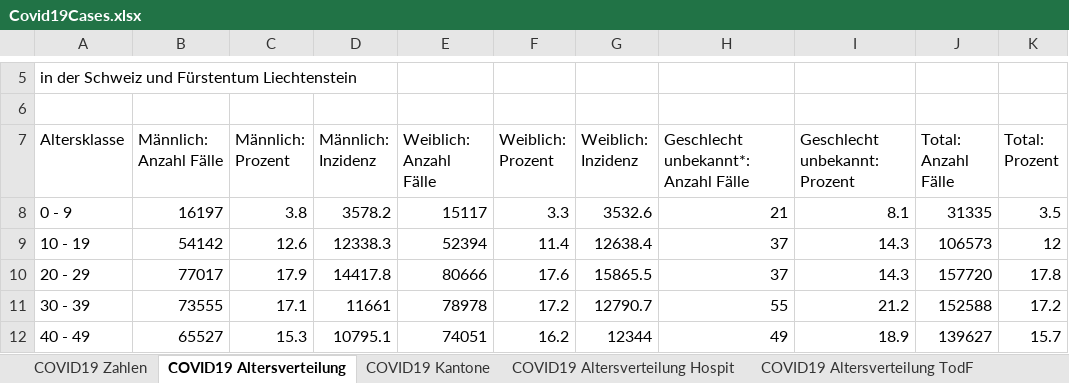
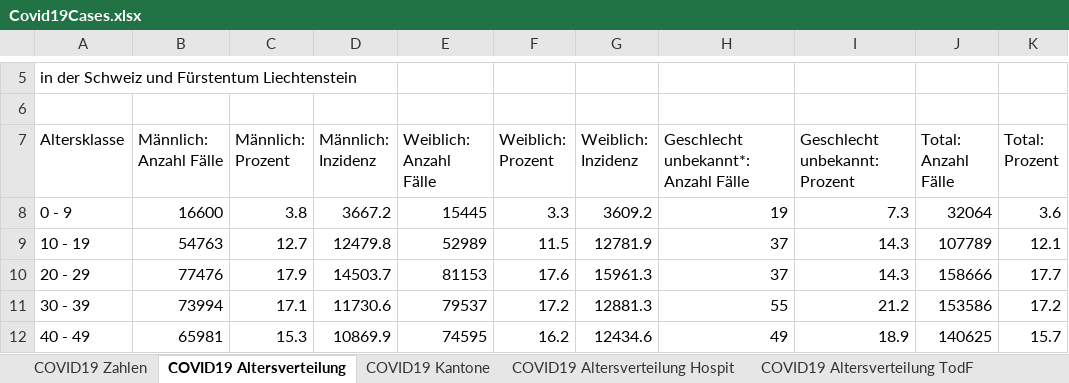
Before and after one commit to dankaufmann/f-curve, an Excel workbook: Data/Covid19Cases.xlsx, sheet COVID19 Altersverteilung, drawn as a sheet; only a part is shown, gaps mark what is left out; values as stored, in another font and other column widths than the file's, no borders; the diff covers the shown part only; the diff names each change by its address in the sheet, - before the commit and + after, or states it on an @@ line.

```diff
--- a/Data/Covid19Cases.xlsx (sheet COVID19 Altersverteilung)
+++ b/Data/Covid19Cases.xlsx (sheet COVID19 Altersverteilung)
-B8 (Männlich: Anzahl Fälle): 16197
+B8 (Männlich: Anzahl Fälle): 16600
-D8 (Männlich: Inzidenz): 3578.2
+D8 (Männlich: Inzidenz): 3667.2
-E8 (Weiblich: Anzahl Fälle): 15117
+E8 (Weiblich: Anzahl Fälle): 15445
-G8 (Weiblich: Inzidenz): 3532.6
+G8 (Weiblich: Inzidenz): 3609.2
-H8: 21
+H8: 19
-I8 (Geschlecht unbekannt: Prozent): 8.1
+I8 (Geschlecht unbekannt: Prozent): 7.3
-J8 (Total: Anzahl Fälle): 31335
+J8 (Total: Anzahl Fälle): 32064
-K8 (Total: Prozent): 3.5
+K8 (Total: Prozent): 3.6
-B9 (Männlich: Anzahl Fälle): 54142
+B9 (Männlich: Anzahl Fälle): 54763
-C9 (Männlich: Prozent): 12.6
+C9 (Männlich: Prozent): 12.7
-D9 (Männlich: Inzidenz): 12338.3
+D9 (Männlich: Inzidenz): 12479.8
-E9 (Weiblich: Anzahl Fälle): 52394
+E9 (Weiblich: Anzahl Fälle): 52989
-F9 (Weiblich: Prozent): 11.4
+F9 (Weiblich: Prozent): 11.5
-G9 (Weiblich: Inzidenz): 12638.4
+G9 (Weiblich: Inzidenz): 12781.9
-J9 (Total: Anzahl Fälle): 106573
+J9 (Total: Anzahl Fälle): 107789
-K9 (Total: Prozent): 12
+K9 (Total: Prozent): 12.1
-B10 (Männlich: Anzahl Fälle): 77017
+B10 (Männlich: Anzahl Fälle): 77476
-D10 (Männlich: Inzidenz): 14417.8
+D10 (Männlich: Inzidenz): 14503.7
-E10 (Weiblich: Anzahl Fälle): 80666
+E10 (Weiblich: Anzahl Fälle): 81153
-G10 (Weiblich: Inzidenz): 15865.5
+G10 (Weiblich: Inzidenz): 15961.3
-J10 (Total: Anzahl Fälle): 157720
+J10 (Total: Anzahl Fälle): 158666
-K10 (Total: Prozent): 17.8
+K10 (Total: Prozent): 17.7
-B11 (Männlich: Anzahl Fälle): 73555
+B11 (Männlich: Anzahl Fälle): 73994
-D11 (Männlich: Inzidenz): 11661
+D11 (Männlich: Inzidenz): 11730.6
-E11 (Weiblich: Anzahl Fälle): 78978
+E11 (Weiblich: Anzahl Fälle): 79537
-G11 (Weiblich: Inzidenz): 12790.7
+G11 (Weiblich: Inzidenz): 12881.3
-J11 (Total: Anzahl Fälle): 152588
+J11 (Total: Anzahl Fälle): 153586
-B12 (Männlich: Anzahl Fälle): 65527
+B12 (Männlich: Anzahl Fälle): 65981
-D12 (Männlich: Inzidenz): 10795.1
+D12 (Männlich: Inzidenz): 10869.9
-E12 (Weiblich: Anzahl Fälle): 74051
+E12 (Weiblich: Anzahl Fälle): 74595
-G12 (Weiblich: Inzidenz): 12344
+G12 (Weiblich: Inzidenz): 12434.6
-J12 (Total: Anzahl Fälle): 139627
+J12 (Total: Anzahl Fälle): 140625
```
Also changed, not shown: 25 edited cells elsewhere in this sheet, sheet COVID19 Zahlen, sheet COVID19 Kantone, sheet COVID19 Altersverteilung Hospit, sheet COVID19 Isolation Quarantäne, sheet COVID19 Altersverteilung TodF, Data/Covid19CasesJH.xlsx, 29 other files.
